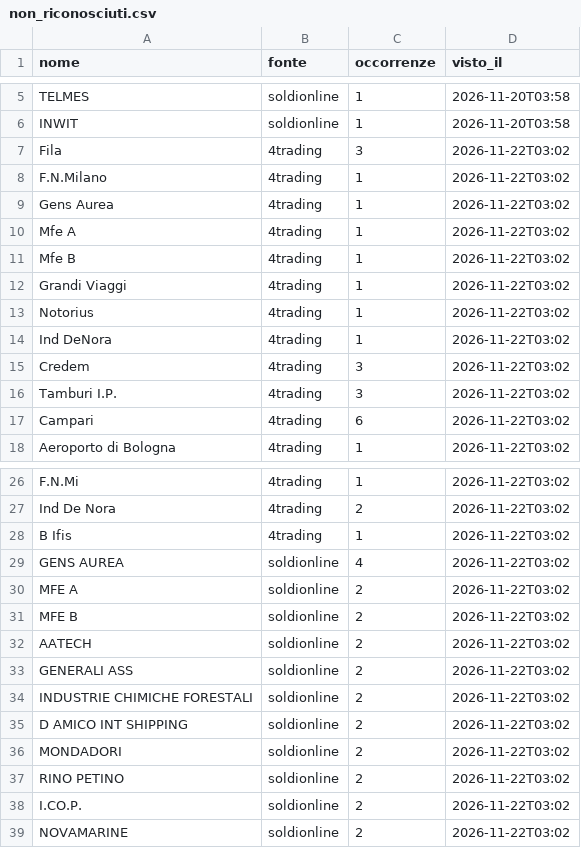
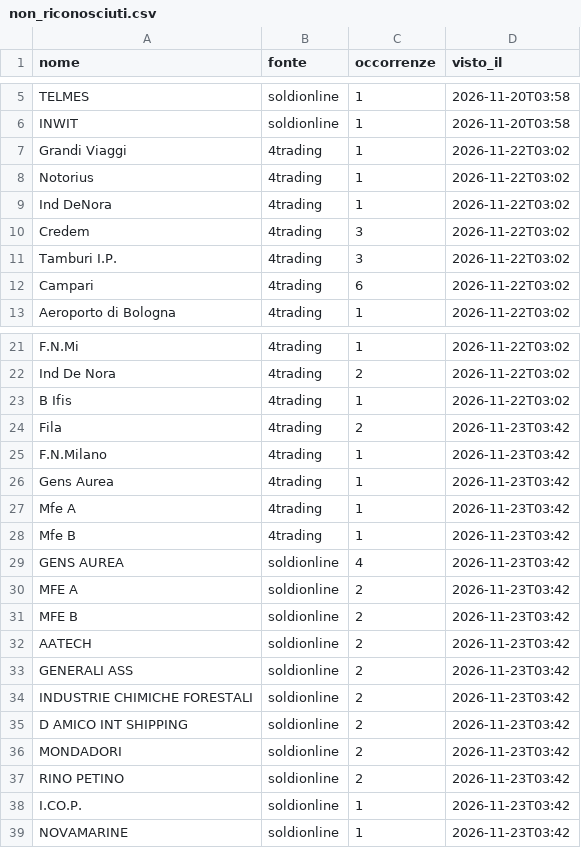
Before and after one commit to FrancescoBo/TPPlots, a CSV file: data/non_riconosciuti.csv, drawn as a sheet; only a part is shown, gaps mark what is left out.

```diff
--- a/data/non_riconosciuti.csv
+++ b/data/non_riconosciuti.csv
@@ -6,7 +6,2 @@ TELMES,soldionline,1,2026-11-20T03:58
 INWIT,soldionline,1,2026-11-20T03:58
-Fila,4trading,3,2026-11-22T03:02
-F.N.Milano,4trading,1,2026-11-22T03:02
-Gens Aurea,4trading,1,2026-11-22T03:02
-Mfe A,4trading,1,2026-11-22T03:02
-Mfe B,4trading,1,2026-11-22T03:02
 Grandi Viaggi,4trading,1,2026-11-22T03:02
@@ -28,12 +23,17 @@ Ind De Nora,4trading,2,2026-11-22T03:02
 B Ifis,4trading,1,2026-11-22T03:02
-GENS AUREA,soldionline,4,2026-11-22T03:02
-MFE A,soldionline,2,2026-11-22T03:02
-MFE B,soldionline,2,2026-11-22T03:02
-AATECH,soldionline,2,2026-11-22T03:02
-GENERALI ASS,soldionline,2,2026-11-22T03:02
-INDUSTRIE CHIMICHE FORESTALI,soldionline,2,2026-11-22T03:02
-D AMICO INT SHIPPING,soldionline,2,2026-11-22T03:02
-MONDADORI,soldionline,2,2026-11-22T03:02
-RINO PETINO,soldionline,2,2026-11-22T03:02
-I.CO.P.,soldionline,2,2026-11-22T03:02
-NOVAMARINE,soldionline,2,2026-11-22T03:02
+Fila,4trading,2,2026-11-23T03:42
+F.N.Milano,4trading,1,2026-11-23T03:42
+Gens Aurea,4trading,1,2026-11-23T03:42
+Mfe A,4trading,1,2026-11-23T03:42
+Mfe B,4trading,1,2026-11-23T03:42
+GENS AUREA,soldionline,4,2026-11-23T03:42
+MFE A,soldionline,2,2026-11-23T03:42
+MFE B,soldionline,2,2026-11-23T03:42
+AATECH,soldionline,2,2026-11-23T03:42
+GENERALI ASS,soldionline,2,2026-11-23T03:42
+INDUSTRIE CHIMICHE FORESTALI,soldionline,2,2026-11-23T03:42
+D AMICO INT SHIPPING,soldionline,2,2026-11-23T03:42
+MONDADORI,soldionline,2,2026-11-23T03:42
+RINO PETINO,soldionline,2,2026-11-23T03:42
+I.CO.P.,soldionline,1,2026-11-23T03:42
+NOVAMARINE,soldionline,1,2026-11-23T03:42
```
Also changed, not shown: 2 other files.
